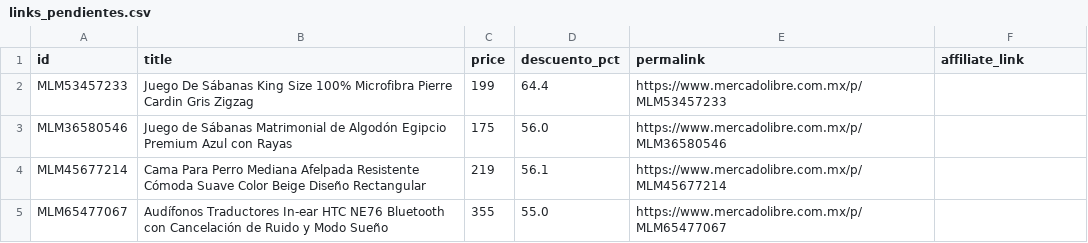
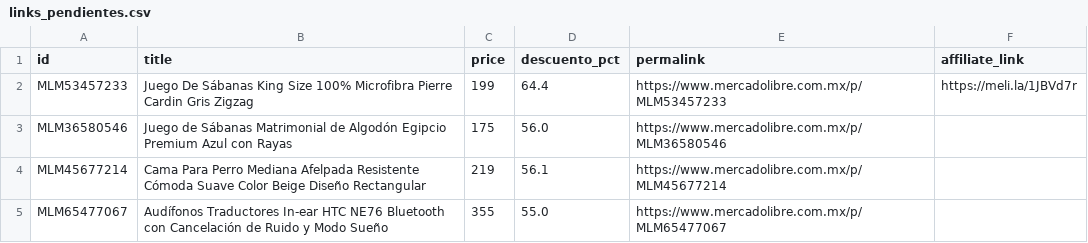
Before and after one commit to JoanReyes07/Ofertas-bot, a CSV file: links_pendientes.csv, drawn as a sheet; only a part is shown.

Commit message:
links: 1 enlace(s) de afiliado desde la app

```diff
--- a/links_pendientes.csv
+++ b/links_pendientes.csv
@@ -1,3 +1,3 @@
 id,title,price,descuento_pct,permalink,affiliate_link
-MLM53457233,Juego De Sábanas King Size 100% Microfibra Pierre Cardin Gris Zigzag,199,64.4,https://www.mercadolibre.com.mx/p/MLM53457233,
+MLM53457233,Juego De Sábanas King Size 100% Microfibra Pierre Cardin Gris Zigzag,199,64.4,https://www.mercadolibre.com.mx/p/MLM53457233,https://meli.la/1JBVd7r
 MLM36580546,Juego de Sábanas Matrimonial de Algodón Egipcio Premium Azul con Rayas,175,56.0,https://www.mercadolibre.com.mx/p/MLM36580546,
```
